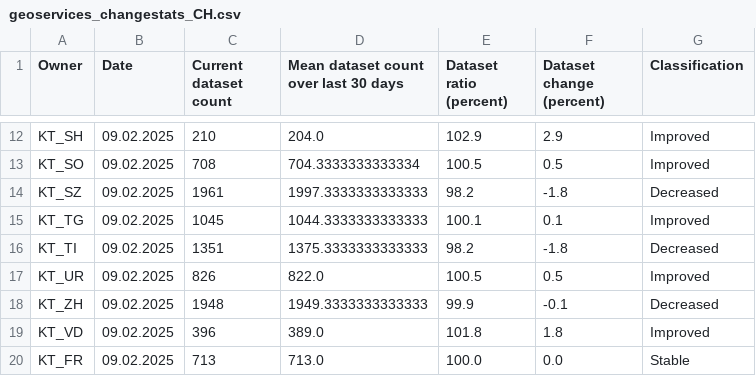
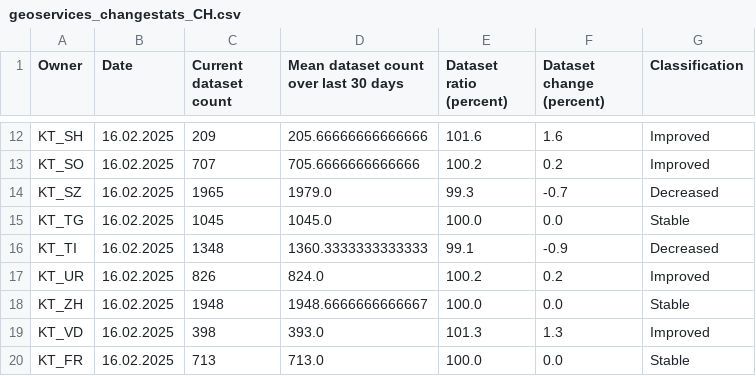
Before and after one commit to davidoesch/geoservice_harvester_poc, a CSV file: data/geoservices_changestats_CH.csv, drawn as a sheet; only a part is shown, gaps mark what is left out; the diff covers the shown part only; the diff names each change by its address in the sheet, - before the commit and + after, or states it on an @@ line.

```diff
--- a/data/geoservices_changestats_CH.csv
+++ b/data/geoservices_changestats_CH.csv
-B12:B20 (Date): 09.02.2025
+B12:B20 (Date): 16.02.2025
-C12 (Current dataset count): 210
+C12 (Current dataset count): 209
-D12: 204.0
+D12: 205.66666666666666
-E12 (Dataset ratio (percent)): 102.9
+E12 (Dataset ratio (percent)): 101.6
-F12 (Dataset change (percent)): 2.9
+F12 (Dataset change (percent)): 1.6
-C13 (Current dataset count): 708
+C13 (Current dataset count): 707
-D13: 704.3333333333334
+D13: 705.6666666666666
-E13 (Dataset ratio (percent)): 100.5
+E13 (Dataset ratio (percent)): 100.2
-F13 (Dataset change (percent)): 0.5
+F13 (Dataset change (percent)): 0.2
-C14 (Current dataset count): 1961
+C14 (Current dataset count): 1965
-D14: 1997.3333333333333
+D14: 1979.0
-E14 (Dataset ratio (percent)): 98.2
+E14 (Dataset ratio (percent)): 99.3
-F14 (Dataset change (percent)): -1.8
+F14 (Dataset change (percent)): -0.7
-D15: 1044.3333333333333
+D15: 1045.0
-E15 (Dataset ratio (percent)): 100.1
+E15 (Dataset ratio (percent)): 100.0
-F15 (Dataset change (percent)): 0.1
+F15 (Dataset change (percent)): 0.0
-G15 (Classification): Improved
+G15 (Classification): Stable
-C16 (Current dataset count): 1351
+C16 (Current dataset count): 1348
-D16: 1375.3333333333333
+D16: 1360.3333333333333
-E16 (Dataset ratio (percent)): 98.2
+E16 (Dataset ratio (percent)): 99.1
-F16 (Dataset change (percent)): -1.8
+F16 (Dataset change (percent)): -0.9
-D17: 822.0
+D17: 824.0
-E17 (Dataset ratio (percent)): 100.5
+E17 (Dataset ratio (percent)): 100.2
-F17 (Dataset change (percent)): 0.5
+F17 (Dataset change (percent)): 0.2
-D18: 1949.3333333333333
+D18: 1948.6666666666667
-E18 (Dataset ratio (percent)): 99.9
+E18 (Dataset ratio (percent)): 100.0
-F18 (Dataset change (percent)): -0.1
+F18 (Dataset change (percent)): 0.0
-G18 (Classification): Decreased
+G18 (Classification): Stable
-C19 (Current dataset count): 396
+C19 (Current dataset count): 398
-D19: 389.0
+D19: 393.0
-E19 (Dataset ratio (percent)): 101.8
+E19 (Dataset ratio (percent)): 101.3
-F19 (Dataset change (percent)): 1.8
+F19 (Dataset change (percent)): 1.3
```
Also changed, not shown: 55 edited cells elsewhere in this file.
